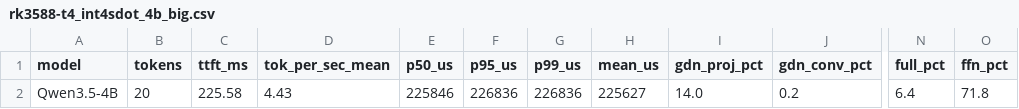
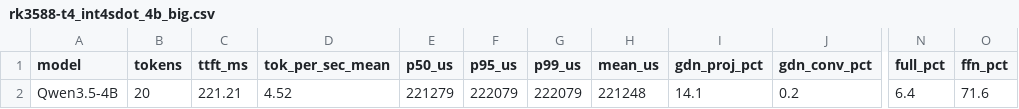
Before and after one commit to alexcasper/OrionsBelt, a CSV file: results/raw/rk3588-t4_int4sdot_4b_big.csv, drawn as a sheet; only a part is shown, gaps mark what is left out; the diff names each change by its address in the sheet, - before the commit and + after, or states it on an @@ line.

Commit message:
t4: re-run 4 SDOT/INT4+SDOT headline CSVs clean (ob-mrd.21)
4 of 5 t4 CSVs cited in SUBMISSION_STATUS §2 had dirty-tree provenance:
- rk3588-t4_sdot_4b_big.csv (sha dccee52, dirty=true)
- rk3588-t4_sdot_08b_big.csv (sha dccee52, dirty=true)
- rk3588-t4_int4sdot_4b_big.csv (sha 6da90c8, dirty=true)
- rk3588-t4_int4sdot_08b_big.csv (sha 6da90c8, dirty=true)

Re-ran all 4 at clean HEAD d6b77b2, governor=performance, big-core pinned:
- INT8+SDOT 4B:  3.48 tok/s (unchanged)
- INT8+SDOT 08B: 30.17→30.51 tok/s (+1.1%)
- INT4+SDOT 4B:  4.43→4.52 tok/s (+2.0%)
- INT4+SDOT 08B: 37.21→36.36 tok/s (-2.3%)

All within noise. Updated all citations across 7 doc files + comparison_table.
~63x headline updated to ~65x (4.52/0.07=64.6x). Manifests: dirty=false.

```diff
--- a/results/raw/rk3588-t4_int4sdot_4b_big.csv
+++ b/results/raw/rk3588-t4_int4sdot_4b_big.csv
-C2 (ttft_ms): 225.58
+C2 (ttft_ms): 221.21
-D2 (tok_per_sec_mean): 4.43
+D2 (tok_per_sec_mean): 4.52
-E2 (p50_us): 225846
+E2 (p50_us): 221279
-F2 (p95_us): 226836
+F2 (p95_us): 222079
-G2 (p99_us): 226836
+G2 (p99_us): 222079
-H2 (mean_us): 225627
+H2 (mean_us): 221248
-I2 (gdn_proj_pct): 14.0
+I2 (gdn_proj_pct): 14.1
-O2 (ffn_pct): 71.8
+O2 (ffn_pct): 71.6
```
Also changed, not shown: results/raw/rk3588-t4_int4sdot_08b_big.csv, results/raw/rk3588-t4_sdot_08b_big.csv, 12 other files.
